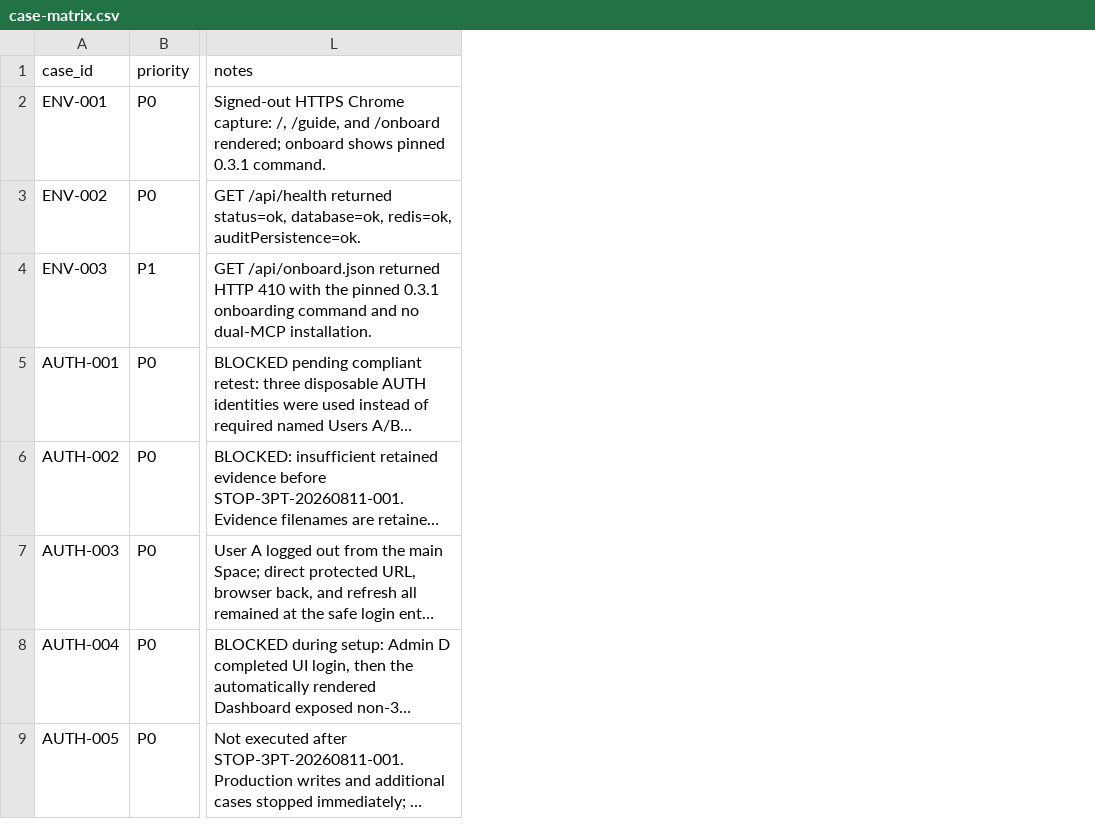
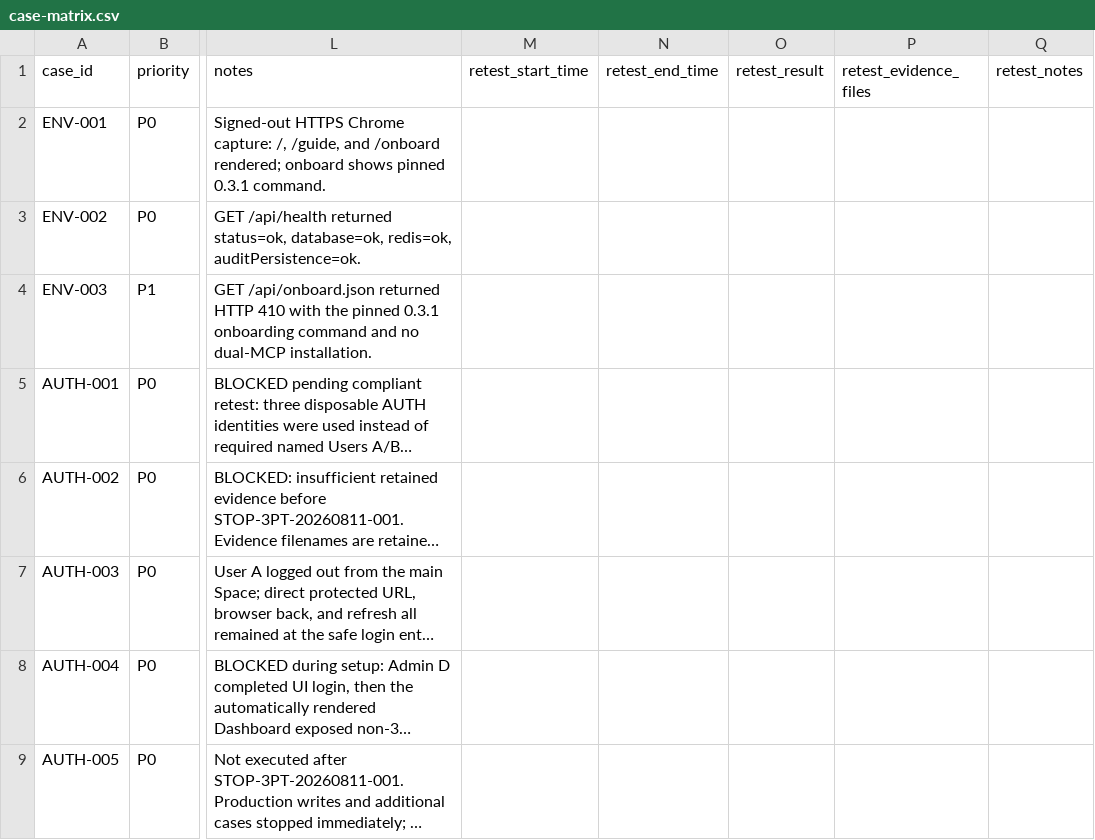
Before and after one commit to NeoMei/AgentWiki, a CSV file: agentwiki/docs/testing/third-party/0.3.1-20260811/case-matrix.csv, drawn as a sheet; only a part is shown, gaps mark what is left out; long unchanged cells end in …; the diff names each change by its address in the sheet, - before the commit and + after, or states it on an @@ line.

Commit message:
test: record 0.3.2 Task 6 retest acceptance

```diff
--- a/agentwiki/docs/testing/third-party/0.3.1-20260811/case-matrix.csv
+++ b/agentwiki/docs/testing/third-party/0.3.1-20260811/case-matrix.csv
+column M (retest_start_time), empty
+column N (retest_end_time), empty
+column O (retest_result), empty
+column P (retest_evidence_files), empty
+column Q (retest_notes), empty
```
Also changed, not shown: 6 other files.
